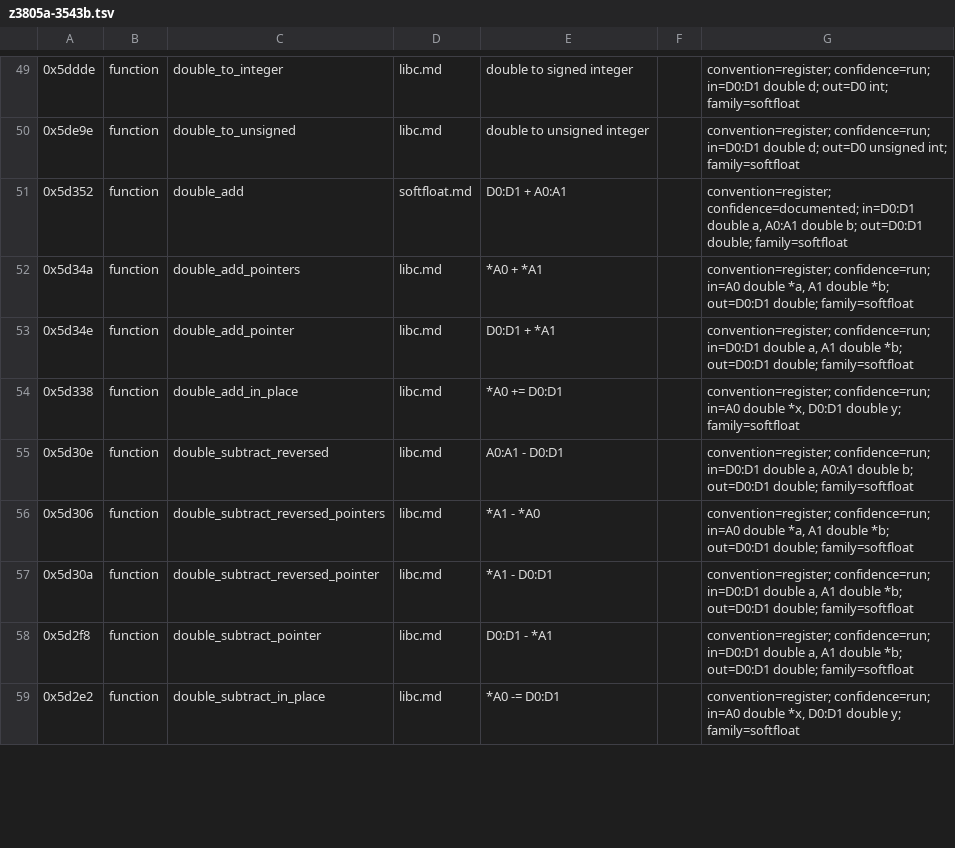
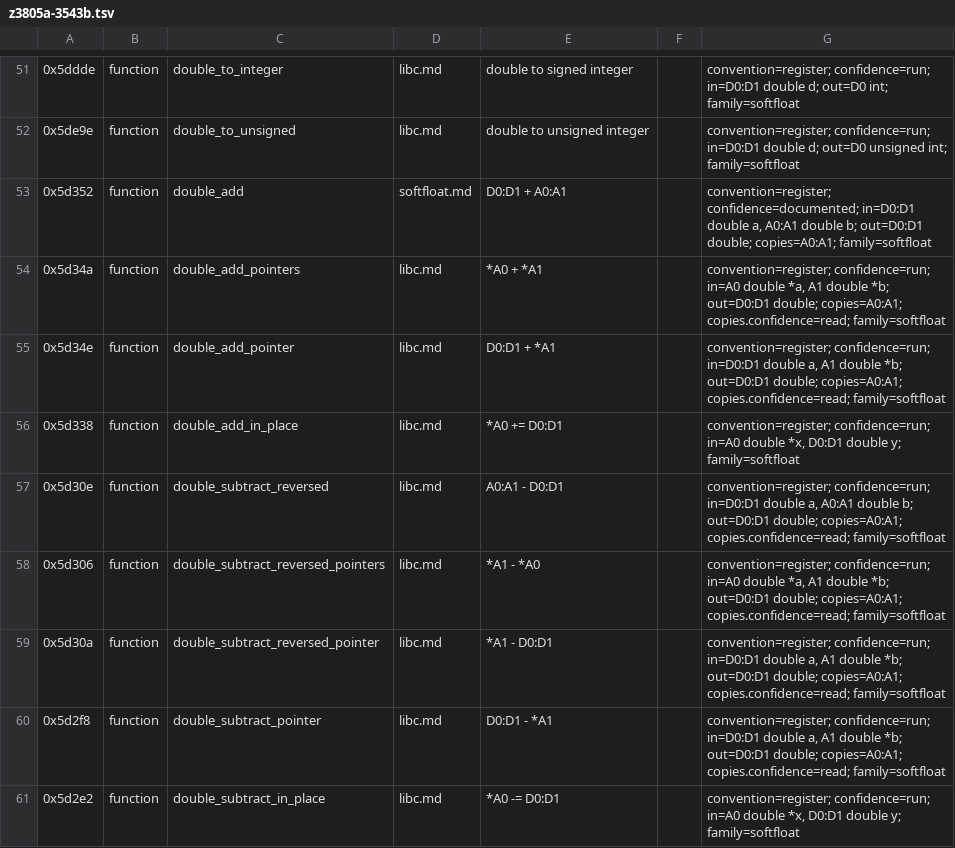
Before and after one commit to charlieh0tel/smartclock, a TSV file: tools/ghidra/names/z3805a-3543b.tsv, drawn as a sheet; only a part is shown, gaps mark what is left out; the diff covers the shown part only.

Commit message:
Make the exporter's C read pieces, compares and switches as the code does
The exporter prints each function from the decompiler's tokens and edits
them by their p-code: a piece is read signed where the operation the "."
before it is printed for reads it signed; a constant in an unsigned
compare with arithmetic takes a U; a switch's cases are relabeled from
the table's own first index, which the decompiler's override cannot
start below 0; and a call to a soft-float routine that also leaves its
result in A0:A1 passes those on (__ghidra_also).  utc_to_gps,
local_to_utc, scpi_keyword_compare, enabled_string and
status_screen_position now agree.

```diff
--- a/tools/ghidra/names/z3805a-3543b.tsv
+++ b/tools/ghidra/names/z3805a-3543b.tsv
@@ -50,10 +52,10 @@
 0x5de9e	function	double_to_unsigned	libc.md	double to unsigned integer		convention=register; confidence=run; in=D0:D1 double d; out=D0 unsigned int; family=softfloat
-0x5d352	function	double_add	softfloat.md	D0:D1 + A0:A1		convention=register; confidence=documented; in=D0:D1 double a, A0:A1 double b; out=D0:D1 double; family=softfloat
-0x5d34a	function	double_add_pointers	libc.md	*A0 + *A1		convention=register; confidence=run; in=A0 double *a, A1 double *b; out=D0:D1 double; family=softfloat
-0x5d34e	function	double_add_pointer	libc.md	D0:D1 + *A1		convention=register; confidence=run; in=D0:D1 double a, A1 double *b; out=D0:D1 double; family=softfloat
+0x5d352	function	double_add	softfloat.md	D0:D1 + A0:A1		convention=register; confidence=documented; in=D0:D1 double a, A0:A1 double b; out=D0:D1 double; copies=A0:A1; family=softfloat
+0x5d34a	function	double_add_pointers	libc.md	*A0 + *A1		convention=register; confidence=run; in=A0 double *a, A1 double *b; out=D0:D1 double; copies=A0:A1; copies.confidence=read; family=softfloat
+0x5d34e	function	double_add_pointer	libc.md	D0:D1 + *A1		convention=register; confidence=run; in=D0:D1 double a, A1 double *b; out=D0:D1 double; copies=A0:A1; copies.confidence=read; family=softfloat
 0x5d338	function	double_add_in_place	libc.md	*A0 += D0:D1		convention=register; confidence=run; in=A0 double *x, D0:D1 double y; family=softfloat
-0x5d30e	function	double_subtract_reversed	libc.md	A0:A1 - D0:D1		convention=register; confidence=run; in=D0:D1 double a, A0:A1 double b; out=D0:D1 double; family=softfloat
-0x5d306	function	double_subtract_reversed_pointers	libc.md	*A1 - *A0		convention=register; confidence=run; in=A0 double *a, A1 double *b; out=D0:D1 double; family=softfloat
-0x5d30a	function	double_subtract_reversed_pointer	libc.md	*A1 - D0:D1		convention=register; confidence=run; in=D0:D1 double a, A1 double *b; out=D0:D1 double; family=softfloat
-0x5d2f8	function	double_subtract_pointer	libc.md	D0:D1 - *A1		convention=register; confidence=run; in=D0:D1 double a, A1 double *b; out=D0:D1 double; family=softfloat
+0x5d30e	function	double_subtract_reversed	libc.md	A0:A1 - D0:D1		convention=register; confidence=run; in=D0:D1 double a, A0:A1 double b; out=D0:D1 double; copies=A0:A1; copies.confidence=read; family=softfloat
+0x5d306	function	double_subtract_reversed_pointers	libc.md	*A1 - *A0		convention=register; confidence=run; in=A0 double *a, A1 double *b; out=D0:D1 double; copies=A0:A1; copies.confidence=read; family=softfloat
+0x5d30a	function	double_subtract_reversed_pointer	libc.md	*A1 - D0:D1		convention=register; confidence=run; in=D0:D1 double a, A1 double *b; out=D0:D1 double; copies=A0:A1; copies.confidence=read; family=softfloat
+0x5d2f8	function	double_subtract_pointer	libc.md	D0:D1 - *A1		convention=register; confidence=run; in=D0:D1 double a, A1 double *b; out=D0:D1 double; copies=A0:A1; copies.confidence=read; family=softfloat
 0x5d2e2	function	double_subtract_in_place	libc.md	*A0 -= D0:D1		convention=register; confidence=run; in=A0 double *x, D0:D1 double y; family=softfloat
```
Also changed, not shown: 2 added rows and 7 edited cells elsewhere in this file, 6 other files.
